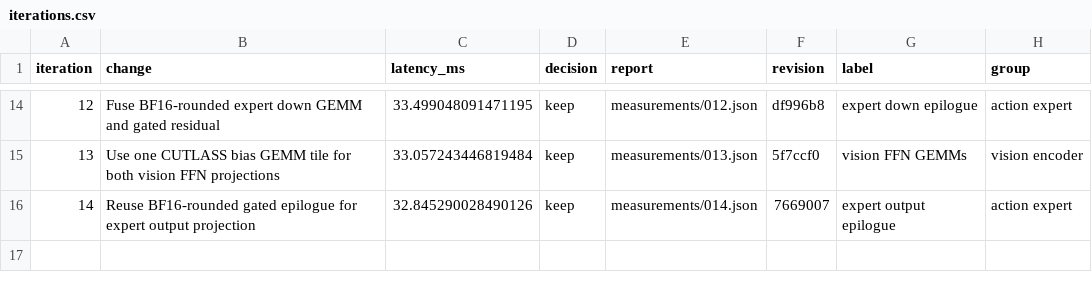
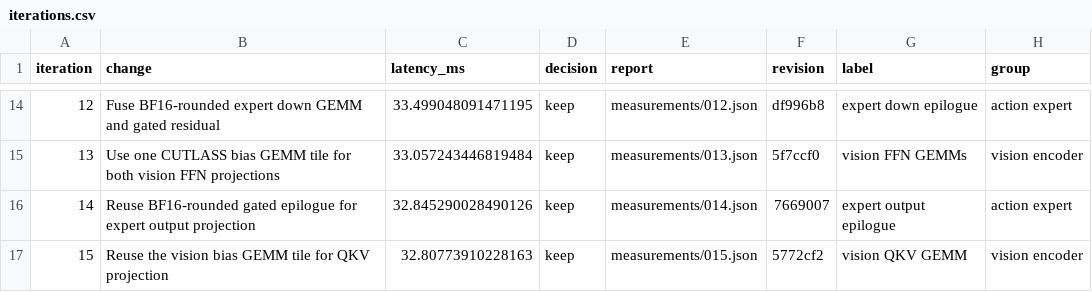
Before and after one commit to revollllt/flash-vla, a CSV file: results/pi05-rtx5090/gpt6-run-01/iterations.csv, drawn as a sheet; only a part is shown, gaps mark what is left out.

Commit message:
Record small controlled vision QKV deployment gain

```diff
--- a/results/pi05-rtx5090/gpt6-run-01/iterations.csv
+++ b/results/pi05-rtx5090/gpt6-run-01/iterations.csv
@@ -16 +16,2 @@ iteration,change,latency_ms,decision,report,revision,label,group
 14,Reuse BF16-rounded gated epilogue for expert output projection,32.845290028490126,keep,measurements/014.json,7669007,expert output epilogue,action expert
+15,Reuse the vision bias GEMM tile for QKV projection,32.80773910228163,keep,measurements/015.json,5772cf2,vision QKV GEMM,vision encoder
```
Also changed, not shown: 7 other files.
